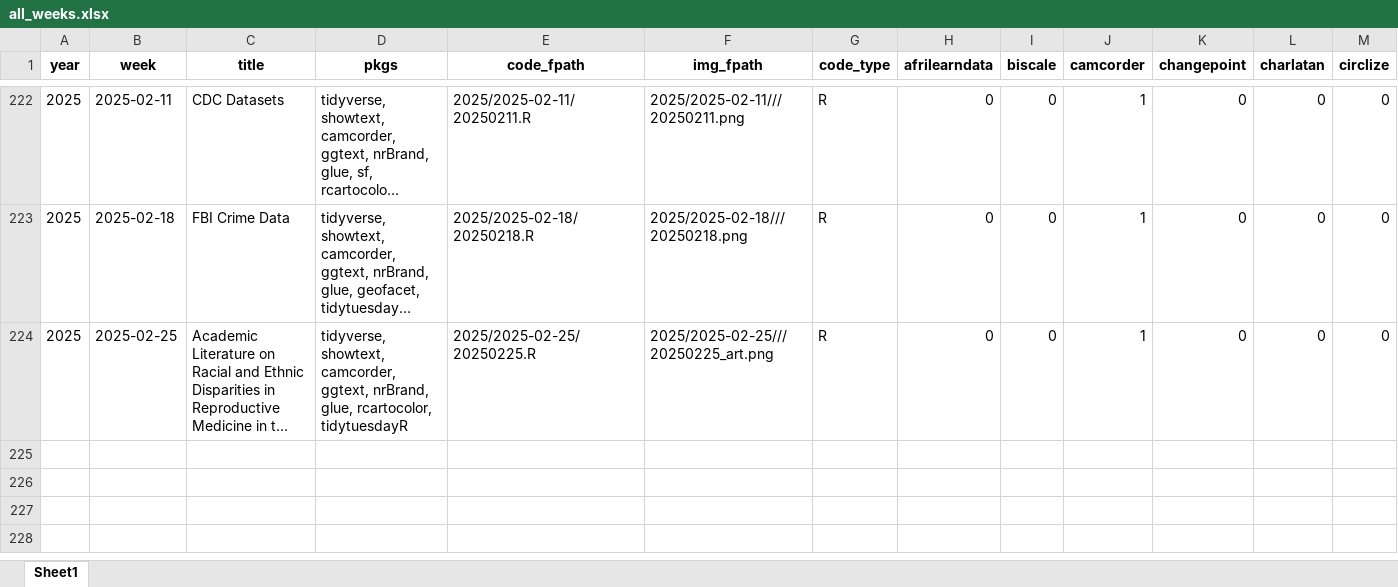
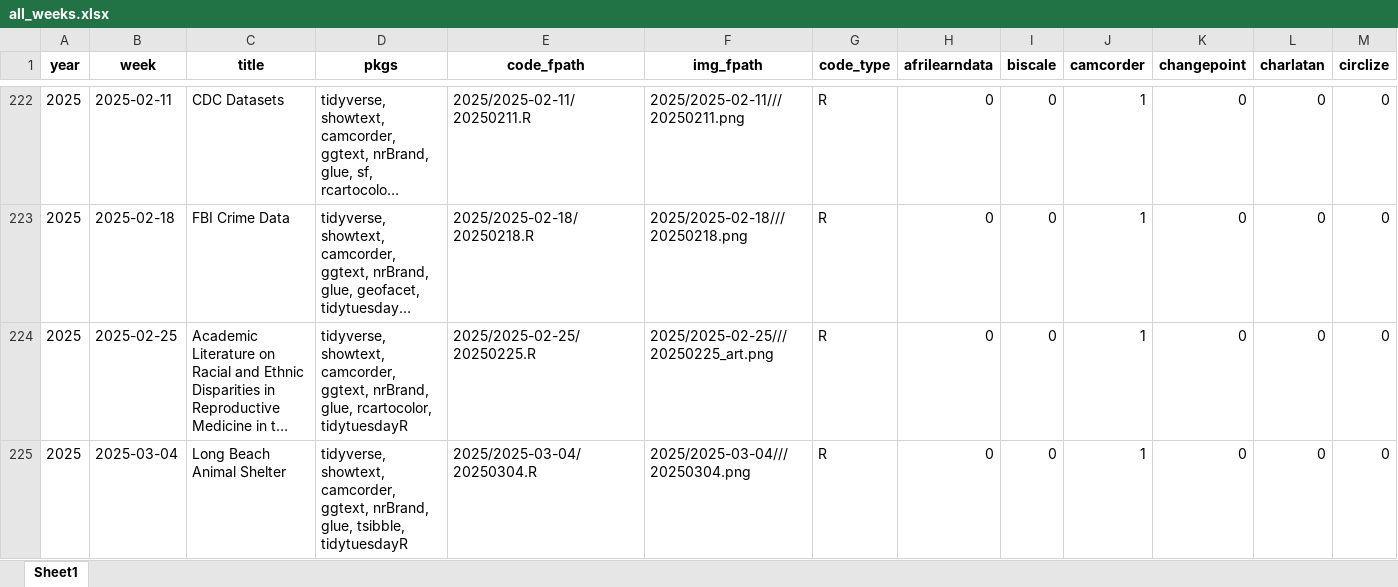
Before and after one commit to nrennie/tidytuesday, an Excel workbook: data/all_weeks.xlsx, sheet Sheet1, drawn as a sheet; only a part is shown, gaps mark what is left out; long unchanged cells end in …; values as stored, in another font and other column widths than the file's, no borders; rows hold the shown columns only; the diff names each change by its address in the sheet, - before the commit and + after, or states it on an @@ line.

```diff
--- a/data/all_weeks.xlsx (sheet Sheet1)
+++ b/data/all_weeks.xlsx (sheet Sheet1)
+row 225: 2025 | 2025-03-04 | Long Beach Animal Shelter | tidyverse, showtext, camcorder, ggtext, nrBrand, glue, tsibble, tidytuesdayR | 2025/2025-03-04/20250304.R | 2025/2025-03-04///20250304.png | R | 0 | 0 | 1 | 0 | 0 | 0
```
Also changed, not shown: 1 other file.
